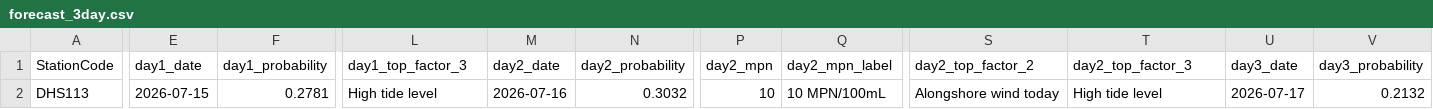
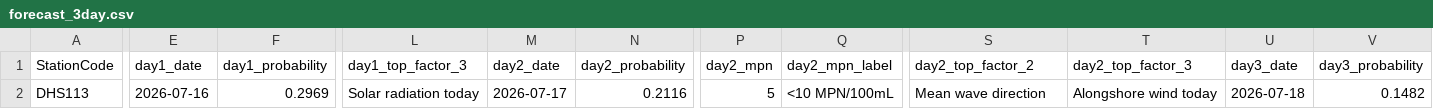
Before and after one commit to eymoney13/hermosa-pilot-dashboard, a CSV file: public/data/manhattan/forecast_3day.csv, drawn as a sheet; only a part is shown, gaps mark what is left out; the diff covers the shown part only; the diff names each change by its address in the sheet, - before the commit and + after, or states it on an @@ line.

```diff
--- a/public/data/manhattan/forecast_3day.csv
+++ b/public/data/manhattan/forecast_3day.csv
-E2 (day1_date): 2026-07-15
+E2 (day1_date): 2026-07-16
-F2 (day1_probability): 0.2781
+F2 (day1_probability): 0.2969
-L2 (day1_top_factor_3): High tide level
+L2 (day1_top_factor_3): Solar radiation today
-M2 (day2_date): 2026-07-16
+M2 (day2_date): 2026-07-17
-N2 (day2_probability): 0.3032
+N2 (day2_probability): 0.2116
-P2 (day2_mpn): 10
+P2 (day2_mpn): 5
-Q2 (day2_mpn_label): 10 MPN/100mL
+Q2 (day2_mpn_label): <10 MPN/100mL
-S2 (day2_top_factor_2): Alongshore wind today
+S2 (day2_top_factor_2): Mean wave direction
-T2 (day2_top_factor_3): High tide level
+T2 (day2_top_factor_3): Alongshore wind today
-U2 (day3_date): 2026-07-17
+U2 (day3_date): 2026-07-18
-V2 (day3_probability): 0.2132
+V2 (day3_probability): 0.1482
```
Also changed, not shown: 2 edited cells elsewhere in this file, public/data/manhattan/accuracy.csv, public/data/manhattan/history_3day.csv, 1 other file.
